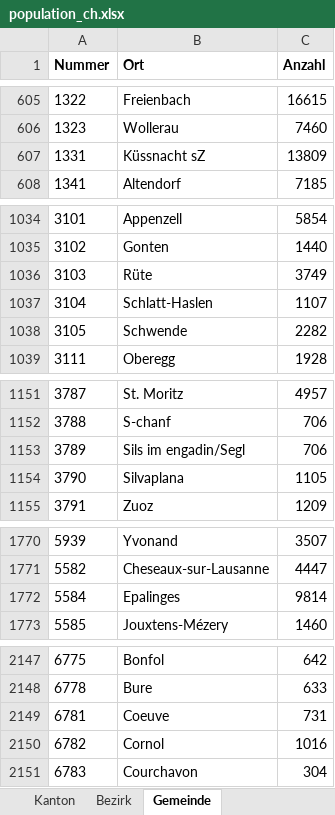
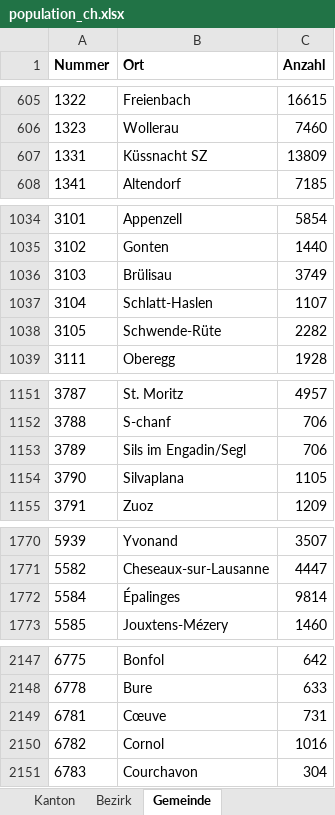
Before and after one commit to zanlau/master, an Excel workbook: daten/population_ch.xlsx, sheet Gemeinde, drawn as a sheet; only a part is shown, gaps mark what is left out; values as stored, in another font and other column widths than the file's, no borders; the diff names each change by its address in the sheet, - before the commit and + after, or states it on an @@ line.

```diff
--- a/daten/population_ch.xlsx (sheet Gemeinde)
+++ b/daten/population_ch.xlsx (sheet Gemeinde)
-B607 (Ort): Küssnacht sZ
+B607 (Ort): Küssnacht SZ
-B1036 (Ort): Rüte
+B1036 (Ort): Brülisau
-B1038 (Ort): Schwende
+B1038 (Ort): Schwende-Rüte
-B1153 (Ort): Sils im engadin/Segl
+B1153 (Ort): Sils im Engadin/Segl
-B1772 (Ort): Epalinges
+B1772 (Ort): Épalinges
-B2149 (Ort): Coeuve
+B2149 (Ort): Cœuve
```
Also changed, not shown: 4 other files.
